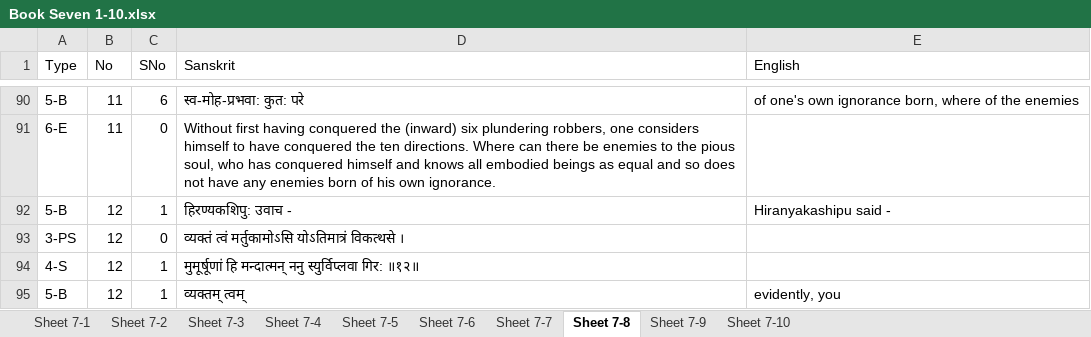
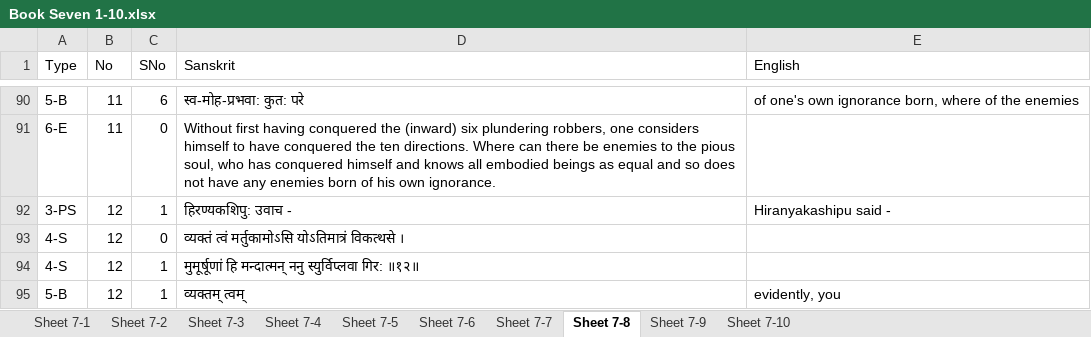
Before and after one commit to vanimurarka/asha-bhaagvatam, an Excel workbook: content/Book Seven 1-10.xlsx, sheet Sheet 7-8, drawn as a sheet; only a part is shown, gaps mark what is left out; values as stored, in another font and other column widths than the file's, no borders; the diff names each change by its address in the sheet, - before the commit and + after, or states it on an @@ line.

Commit message:
Update Book Seven 1-10.xlsx

```diff
--- a/content/Book Seven 1-10.xlsx (sheet Sheet 7-8)
+++ b/content/Book Seven 1-10.xlsx (sheet Sheet 7-8)
-A92 (Type): 5-B
+A92 (Type): 3-PS
-A93 (Type): 3-PS
+A93 (Type): 4-S
```
